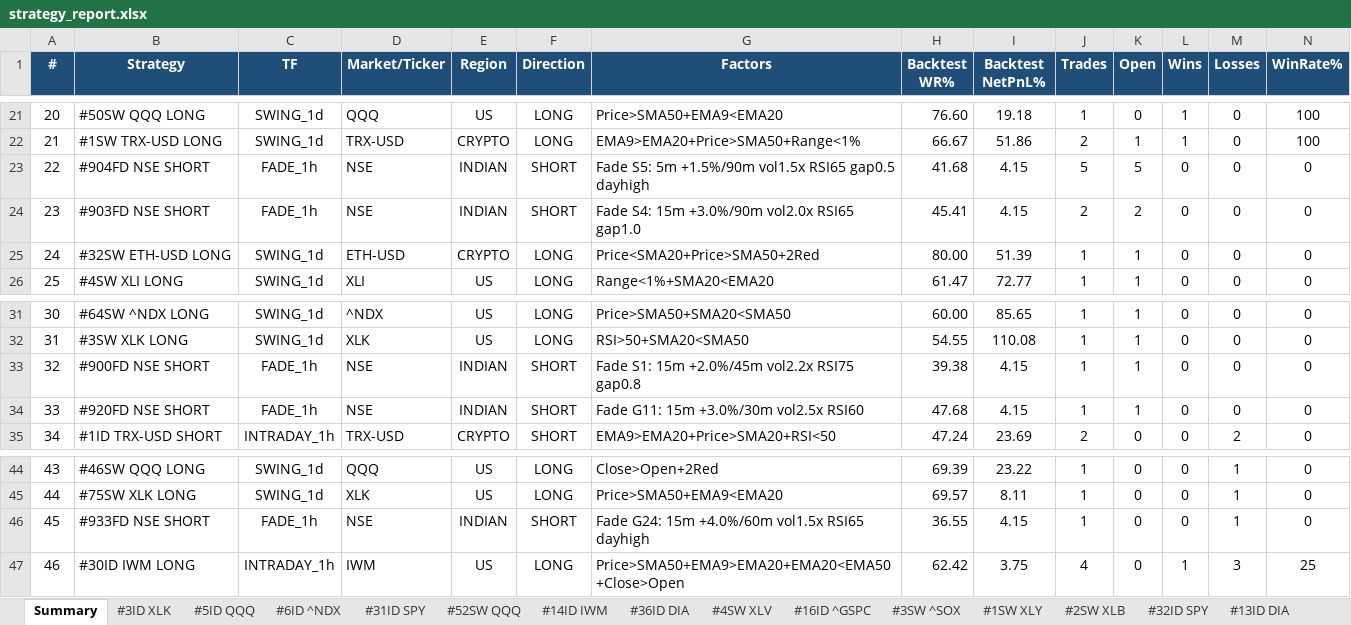
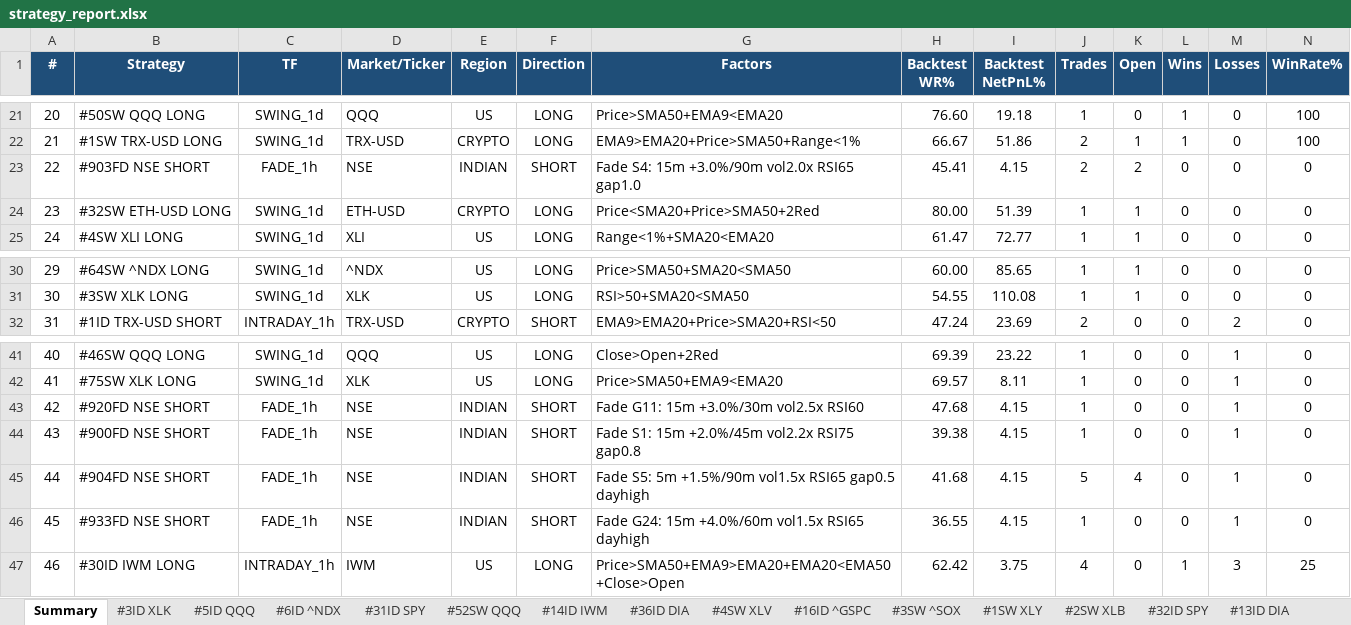
Before and after one commit to thokfoot/free-4-market-master, an Excel workbook: logs/strategy_report.xlsx, sheet Summary, drawn as a sheet; only a part is shown, gaps mark what is left out; values as stored, in another font and other column widths than the file's, no borders; removed rows and columns are numbered as before the commit, all else as after; rows hold the shown columns only; the diff names each change by its address in the sheet, - before the commit and + after, or states it on an @@ line.

```diff
--- a/logs/strategy_report.xlsx (sheet Summary)
+++ b/logs/strategy_report.xlsx (sheet Summary)
-row 23: 22 | #904FD NSE SHORT | FADE_1h | NSE | INDIAN | SHORT | Fade S5: 5m +1.5%/90m vol1.5x RSI65 gap0.5 dayhigh | 41.68 | 4.15 | 5 | 5 | 0 | 0 | 0
@@ column A (#) renumbered between rows 23 and 42 @@
-row 33: 32 | #900FD NSE SHORT | FADE_1h | NSE | INDIAN | SHORT | Fade S1: 15m +2.0%/45m vol2.2x RSI75 gap0.8 | 39.38 | 4.15 | 1 | 1 | 0 | 0 | 0
-row 34: 33 | #920FD NSE SHORT | FADE_1h | NSE | INDIAN | SHORT | Fade G11: 15m +3.0%/30m vol2.5x RSI60 | 47.68 | 4.15 | 1 | 1 | 0 | 0 | 0
+row 43: 42 | #920FD NSE SHORT | FADE_1h | NSE | INDIAN | SHORT | Fade G11: 15m +3.0%/30m vol2.5x RSI60 | 47.68 | 4.15 | 1 | 0 | 0 | 1 | 0
+row 44: 43 | #900FD NSE SHORT | FADE_1h | NSE | INDIAN | SHORT | Fade S1: 15m +2.0%/45m vol2.2x RSI75 gap0.8 | 39.38 | 4.15 | 1 | 0 | 0 | 1 | 0
+row 45: 44 | #904FD NSE SHORT | FADE_1h | NSE | INDIAN | SHORT | Fade S5: 5m +1.5%/90m vol1.5x RSI65 gap0.5 dayhigh | 41.68 | 4.15 | 5 | 4 | 0 | 1 | 0
```
Also changed, not shown: sheet #920FD NSE, sheet #900FD NSE, sheet #904FD NSE, sheet Portfolio, other sheet tabs, 6 other files.
